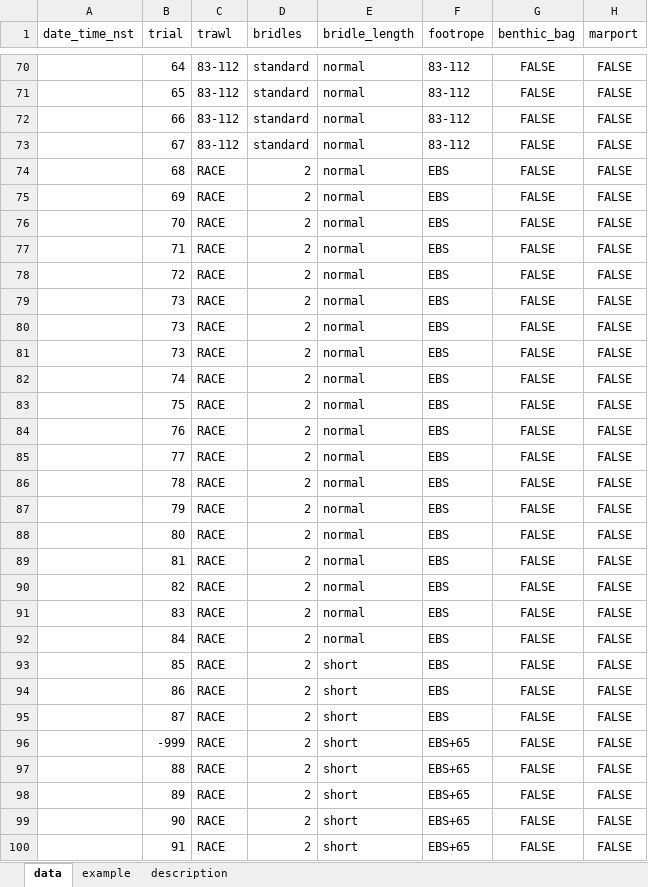
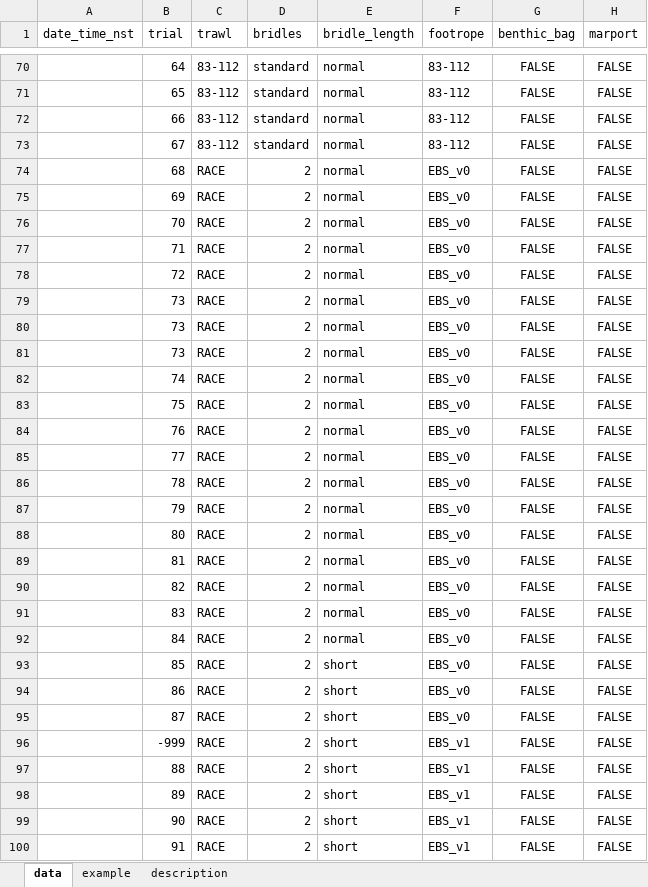
Before and after one commit to afsc-gap-products/trawlmetrics, an Excel workbook: analysis/flume_tank/data/flume_tank_data.xlsx, sheet data, drawn as a sheet; only a part is shown, gaps mark what is left out; values as stored, in another font and other column widths than the file's, no borders; charts and pictures and table styles not drawn; the diff covers the shown part only; the diff names each change by its address in the sheet, - before the commit and + after, or states it on an @@ line.

```diff
--- a/analysis/flume_tank/data/flume_tank_data.xlsx (sheet data)
+++ b/analysis/flume_tank/data/flume_tank_data.xlsx (sheet data)
-F74:F95 (footrope): EBS
+F74:F95 (footrope): EBS_v0
-F96:F100 (footrope): EBS+65
+F96:F100 (footrope): EBS_v1
```
Also changed, not shown: 26 added rows and 30 edited cells elsewhere in this sheet, 1 other file.
